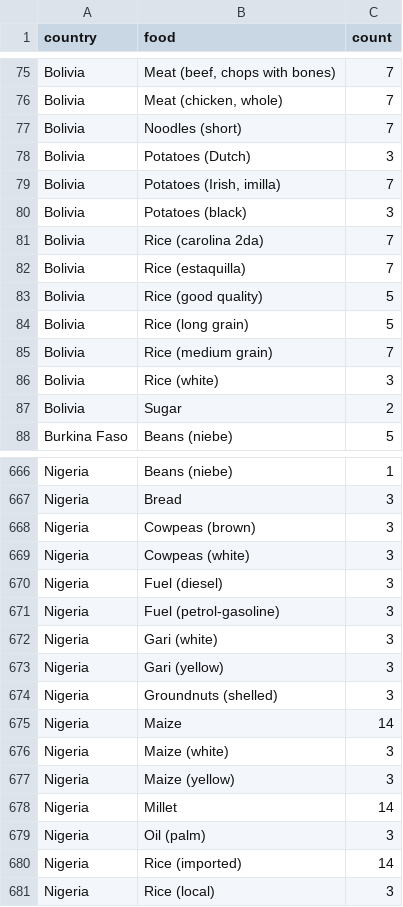
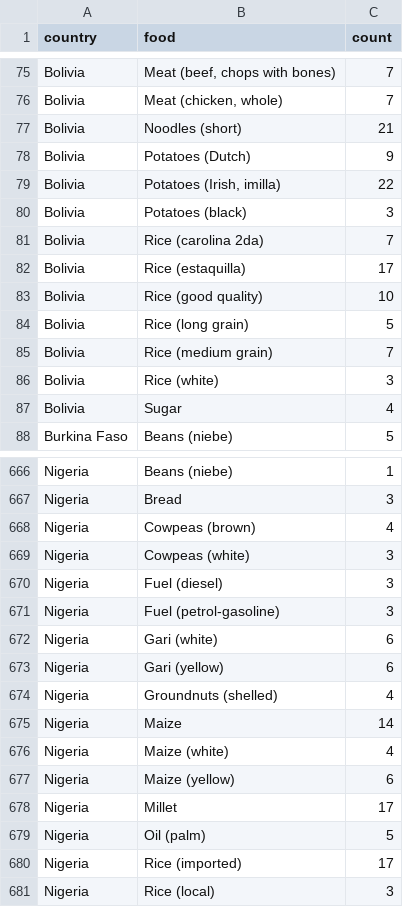
Before and after one commit to chrisalgerges98/DataProcessing, a CSV file: CSV database/WFPYearlyCount.csv, drawn as a sheet; only a part is shown, gaps mark what is left out; the diff covers the shown part only.

```diff
--- a/CSV database/WFPYearlyCount.csv
+++ b/CSV database/WFPYearlyCount.csv
@@ -76,9 +76,9 @@ Bolivia,"Meat (beef, chops with bones)",7
 Bolivia,"Meat (chicken, whole)",7
-Bolivia,Noodles (short),7
-Bolivia,Potatoes (Dutch),3
-Bolivia,"Potatoes (Irish, imilla)",7
+Bolivia,Noodles (short),21
+Bolivia,Potatoes (Dutch),9
+Bolivia,"Potatoes (Irish, imilla)",22
 Bolivia,Potatoes (black),3
 Bolivia,Rice (carolina 2da),7
-Bolivia,Rice (estaquilla),7
-Bolivia,Rice (good quality),5
+Bolivia,Rice (estaquilla),17
+Bolivia,Rice (good quality),10
 Bolivia,Rice (long grain),5
@@ -86,3 +86,3 @@ Bolivia,Rice (medium grain),7
 Bolivia,Rice (white),3
-Bolivia,Sugar,2
+Bolivia,Sugar,4
 Burkina Faso,Beans (niebe),5
@@ -667,3 +667,3 @@ Nigeria,Beans (niebe),1
 Nigeria,Bread,3
-Nigeria,Cowpeas (brown),3
+Nigeria,Cowpeas (brown),4
 Nigeria,Cowpeas (white),3
@@ -671,11 +671,11 @@ Nigeria,Fuel (diesel),3
 Nigeria,Fuel (petrol-gasoline),3
-Nigeria,Gari (white),3
-Nigeria,Gari (yellow),3
-Nigeria,Groundnuts (shelled),3
+Nigeria,Gari (white),6
+Nigeria,Gari (yellow),6
+Nigeria,Groundnuts (shelled),4
 Nigeria,Maize,14
-Nigeria,Maize (white),3
-Nigeria,Maize (yellow),3
-Nigeria,Millet,14
-Nigeria,Oil (palm),3
-Nigeria,Rice (imported),14
+Nigeria,Maize (white),4
+Nigeria,Maize (yellow),6
+Nigeria,Millet,17
+Nigeria,Oil (palm),5
+Nigeria,Rice (imported),17
 Nigeria,Rice (local),3
```
Also changed, not shown: 10 edited cells elsewhere in this file, CSV database/WFPYearlyCountCleaned.csv, 3 other files.
